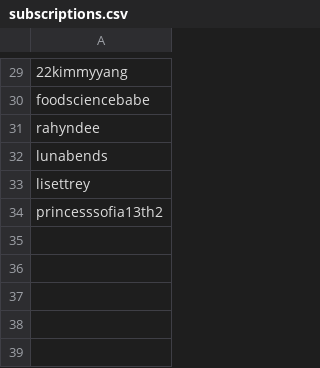
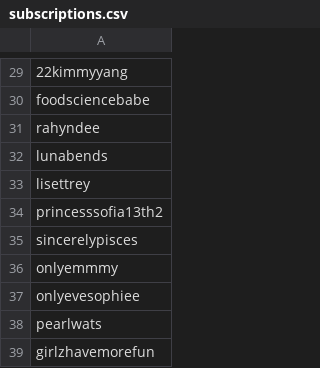
Before and after one commit to kickerofelves/tiktok-rss-flat, a CSV file: subscriptions.csv, drawn as a sheet; only a part is shown, gaps mark what is left out; the diff names each change by its address in the sheet, - before the commit and + after, or states it on an @@ line.

Commit message:
sub list update

```diff
--- a/subscriptions.csv
+++ b/subscriptions.csv
+row 35: sincerelypisces
+row 36: onlyemmmy
+row 37: onlyevesophiee
+row 38: pearlwats
+row 39: girlzhavemorefun
```
